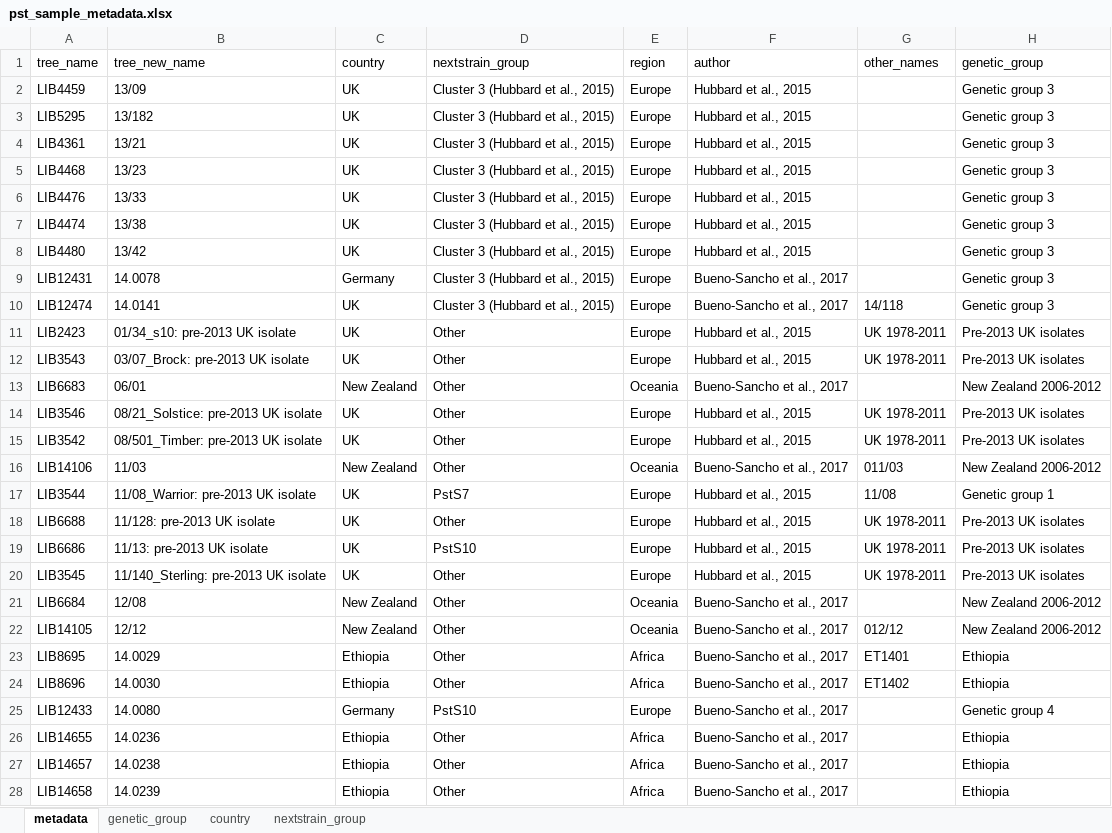
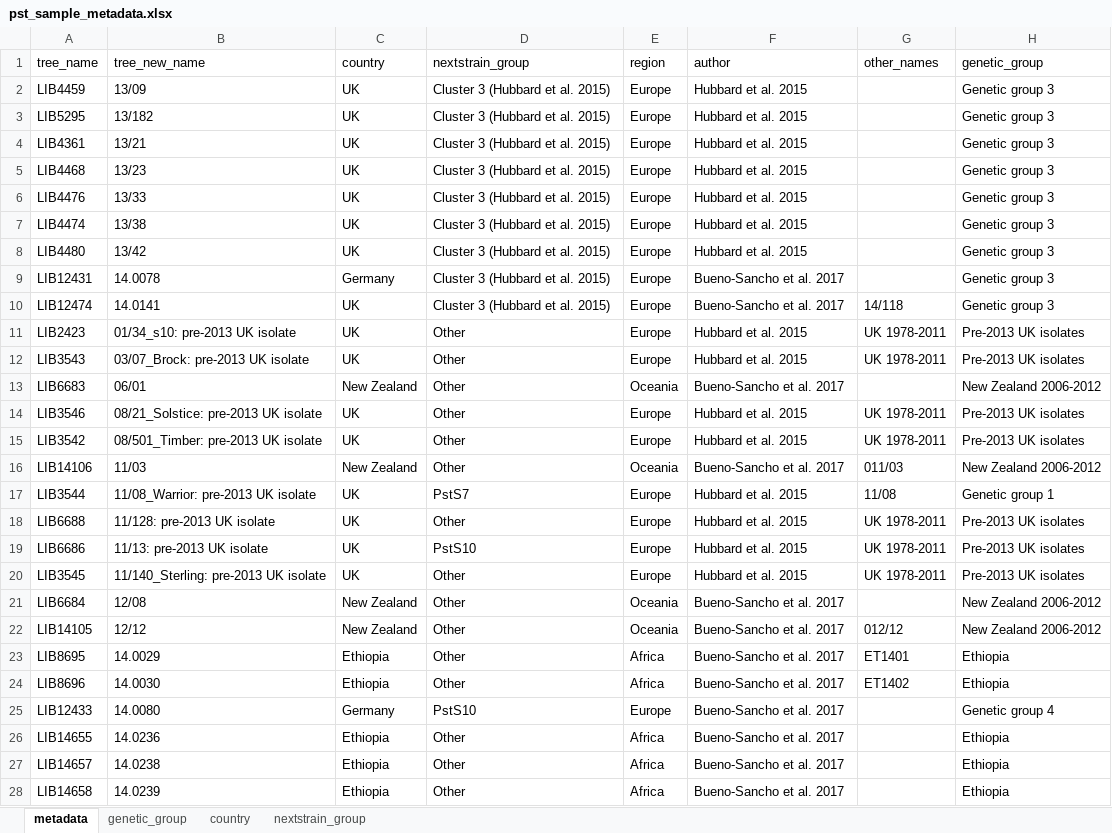
Before and after one commit to SaundersLab/marple, an Excel workbook: resources/pst/pst_sample_metadata.xlsx, sheet metadata, drawn as a sheet; only a part is shown; values as stored, in another font and other column widths than the file's, no borders; the diff covers the shown part only; the diff names each change by its address in the sheet, - before the commit and + after, or states it on an @@ line.

```diff
--- a/resources/pst/pst_sample_metadata.xlsx (sheet metadata)
+++ b/resources/pst/pst_sample_metadata.xlsx (sheet metadata)
-D2:D10 (nextstrain_group): Cluster 3 (Hubbard et al., 2015)
+D2:D10 (nextstrain_group): Cluster 3 (Hubbard et al. 2015)
-F2:F8 (author): Hubbard et al., 2015
+F2:F8 (author): Hubbard et al. 2015
-F9:F10 (author): Bueno-Sancho et al., 2017
+F9:F10 (author): Bueno-Sancho et al. 2017
-F11:F12 (author): Hubbard et al., 2015
+F11:F12 (author): Hubbard et al. 2015
-F13 (author): Bueno-Sancho et al., 2017
+F13 (author): Bueno-Sancho et al. 2017
-F14:F15 (author): Hubbard et al., 2015
+F14:F15 (author): Hubbard et al. 2015
-F16 (author): Bueno-Sancho et al., 2017
+F16 (author): Bueno-Sancho et al. 2017
-F17:F20 (author): Hubbard et al., 2015
+F17:F20 (author): Hubbard et al. 2015
-F21:F28 (author): Bueno-Sancho et al., 2017
+F21:F28 (author): Bueno-Sancho et al. 2017
```
Also changed, not shown: 239 edited cells elsewhere in this sheet, sheet nextstrain_group, 6 other files.
